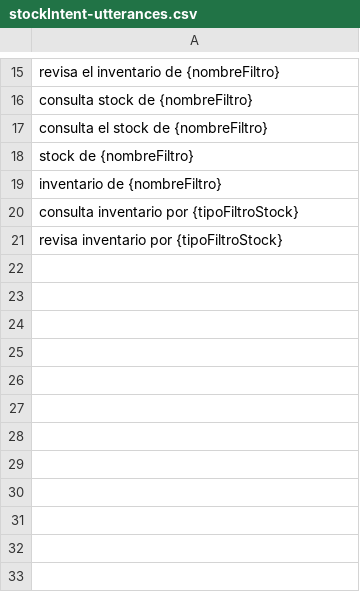
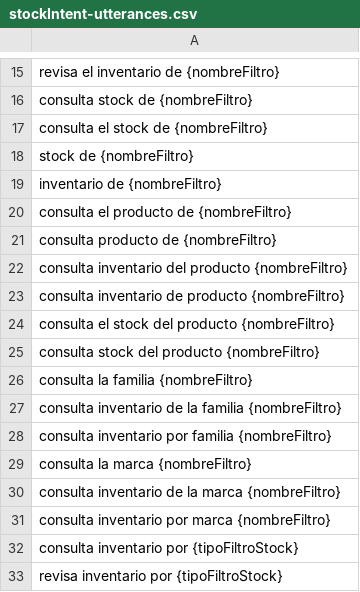
Before and after one commit to Oscar-David-Dela-Cruz-Hdez/pryBinaBack, a CSV file: alexa_utterances_recomendados/stockIntent-utterances.csv, drawn as a sheet; only a part is shown, gaps mark what is left out.

Commit message:
alexa 3.7

```diff
--- a/alexa_utterances_recomendados/stockIntent-utterances.csv
+++ b/alexa_utterances_recomendados/stockIntent-utterances.csv
@@ -19,2 +19,14 @@ stock de {nombreFiltro}
 inventario de {nombreFiltro}
+consulta el producto de {nombreFiltro}
+consulta producto de {nombreFiltro}
+consulta inventario del producto {nombreFiltro}
+consulta inventario de producto {nombreFiltro}
+consulta el stock del producto {nombreFiltro}
+consulta stock del producto {nombreFiltro}
+consulta la familia {nombreFiltro}
+consulta inventario de la familia {nombreFiltro}
+consulta inventario por familia {nombreFiltro}
+consulta la marca {nombreFiltro}
+consulta inventario de la marca {nombreFiltro}
+consulta inventario por marca {nombreFiltro}
 consulta inventario por {tipoFiltroStock}
```
Also changed, not shown: 1 other file.
